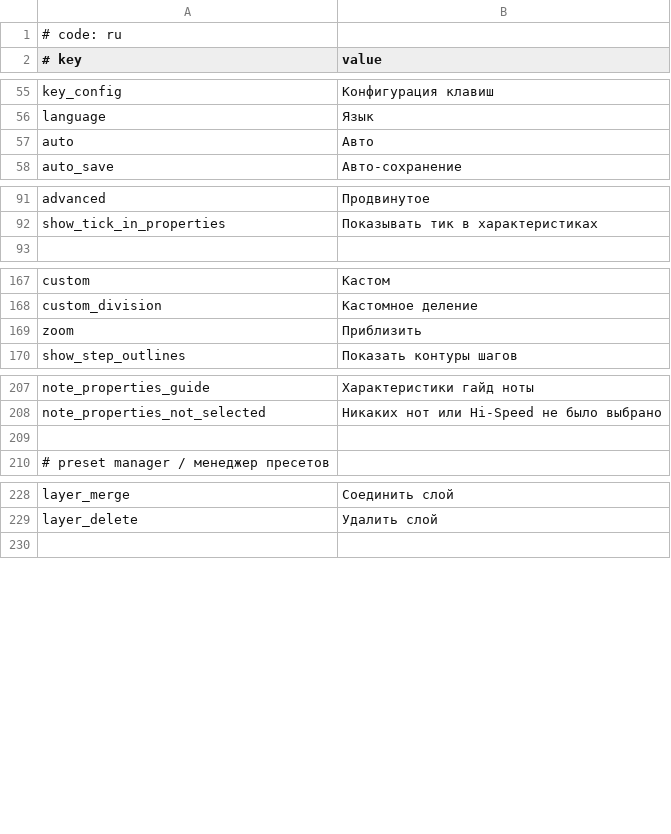
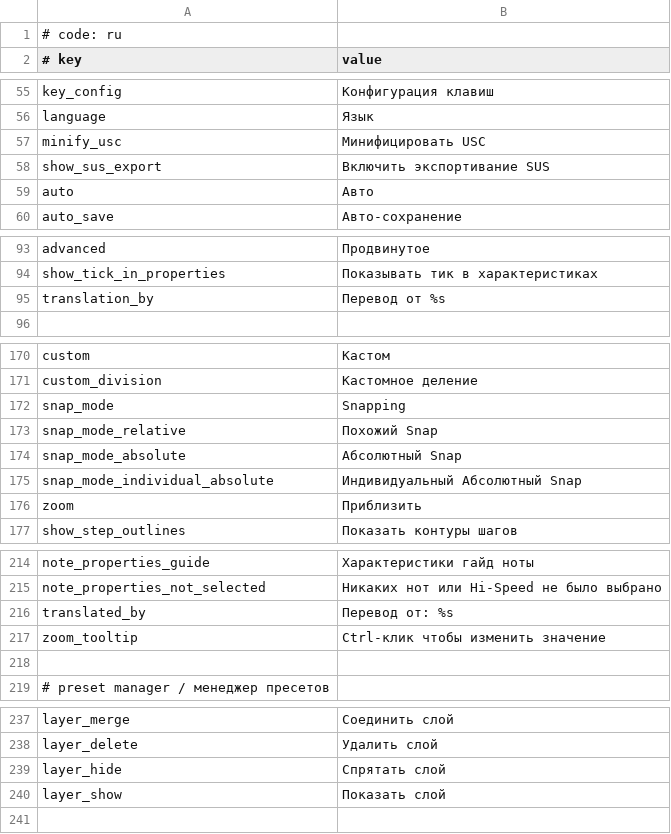
Before and after one commit to rodneykeilson/MikuMikuWorldEX, a CSV file: MikuMikuWorld/res/i18n/ru.csv, drawn as a sheet; only a part is shown, gaps mark what is left out.

Commit message:
Update ru.csv (#52)

```diff
--- a/MikuMikuWorld/res/i18n/ru.csv
+++ b/MikuMikuWorld/res/i18n/ru.csv
@@ -56,2 +56,4 @@ key_config, Конфигурация клавиш
 language, Язык
+minify_usc, Минифицировать USC
+show_sus_export, Включить экспортивание SUS
 auto, Авто
@@ -92,2 +94,3 @@ advanced, Продвинутое
 show_tick_in_properties, Показывать тик в характеристиках
+translation_by, Перевод от %s
 
@@ -168,2 +171,6 @@ custom, Кастом
 custom_division, Кастомное деление
+snap_mode, Snapping
+snap_mode_relative, Похожий Snap
+snap_mode_absolute, Абсолютный Snap
+snap_mode_individual_absolute, Индивидуальный Абсолютный Snap
 zoom, Приблизить
@@ -208,2 +215,4 @@ note_properties_guide, Характеристики гайд ноты
 note_properties_not_selected, Никаких нот или Hi-Speed не было выбрано
+translated_by, Перевод от: %s
+zoom_tooltip, Ctrl-клик чтобы изменить значение
 
@@ -229,2 +238,4 @@ layer_merge, Соединить слой
 layer_delete, Удалить слой
+layer_hide, Спрятать слой
+layer_show, Показать слой
 
```
